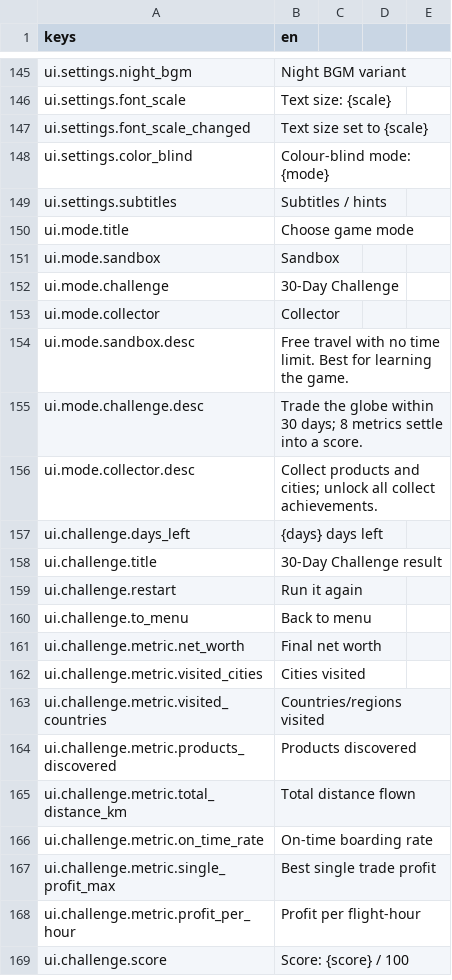
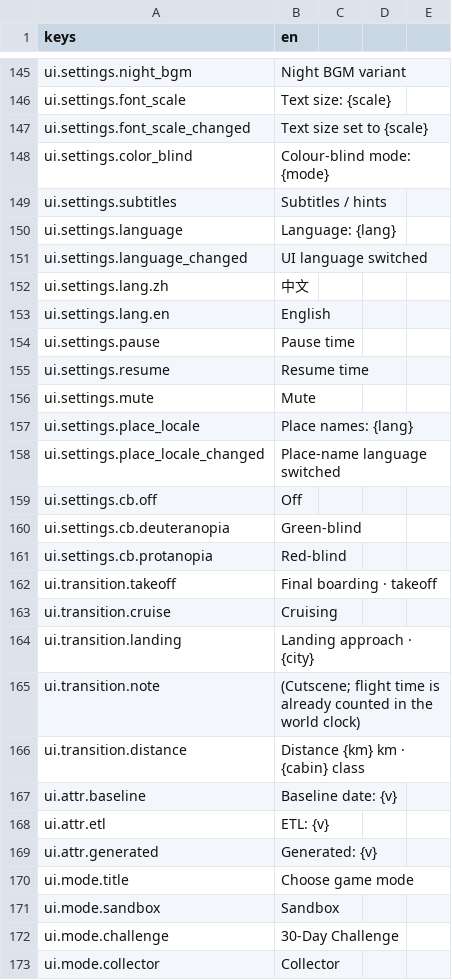
Before and after one commit to Zerong-Sun/flyyy, a CSV file: game/assets/i18n/en.csv, drawn as a sheet; only a part is shown, gaps mark what is left out; the shorter side is filled out with more unchanged rows; the diff names each change by its address in the sheet, - before the commit and + after, or states it on an @@ line.

```diff
--- a/game/assets/i18n/en.csv
+++ b/game/assets/i18n/en.csv
+row 150: ui.settings.language | Language: {lang}
+row 151: ui.settings.language_changed | UI language switched
+row 152: ui.settings.lang.zh | 中文
+row 153: ui.settings.lang.en | English
+row 154: ui.settings.pause | Pause time
+row 155: ui.settings.resume | Resume time
+row 156: ui.settings.mute | Mute
+row 157: ui.settings.place_locale | Place names: {lang}
+row 158: ui.settings.place_locale_changed | Place-name language switched
+row 159: ui.settings.cb.off | Off
+row 160: ui.settings.cb.deuteranopia | Green-blind
+row 161: ui.settings.cb.protanopia | Red-blind
+row 162: ui.transition.takeoff | Final boarding · takeoff
+row 163: ui.transition.cruise | Cruising
+row 164: ui.transition.landing | Landing approach · {city}
+row 165: ui.transition.note | (Cutscene; flight time is already counted in the world clock)
+row 166: ui.transition.distance | Distance {km} km · {cabin} class
+row 167: ui.attr.baseline | Baseline date: {v}
+row 168: ui.attr.etl | ETL: {v}
+row 169: ui.attr.generated | Generated: {v}
```
Also changed, not shown: game/assets/i18n/zh_CN.csv, 6 other files.
